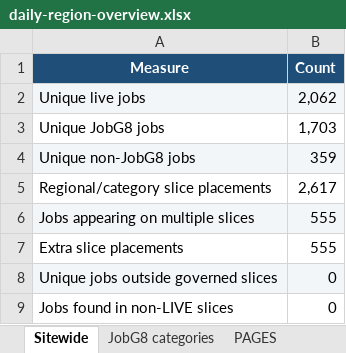
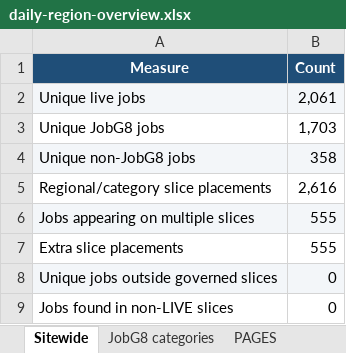
Before and after one commit to Jopa10/ontapjobsearch.com, an Excel workbook: pipeline/reports-daily/daily-region-overview.xlsx, sheet Sitewide, drawn as a sheet; values as stored, in another font and other column widths than the file's, no borders; the diff names each change by its address in the sheet, - before the commit and + after, or states it on an @@ line.

```diff
--- a/pipeline/reports-daily/daily-region-overview.xlsx (sheet Sitewide)
+++ b/pipeline/reports-daily/daily-region-overview.xlsx (sheet Sitewide)
-B2 (Count): 2,062
+B2 (Count): 2,061
-B4 (Count): 359
+B4 (Count): 358
-B5 (Count): 2,617
+B5 (Count): 2,616
```
Also changed, not shown: sheet CITY OPPORTUNITIES, sheet LIVE, 1 other file.
